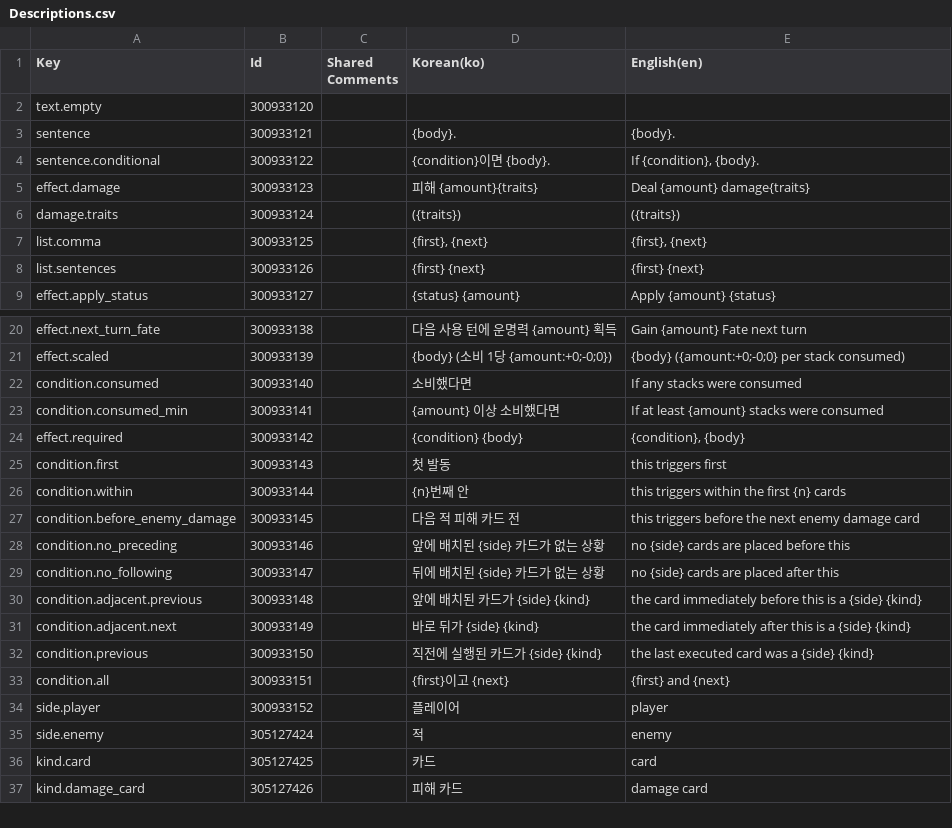
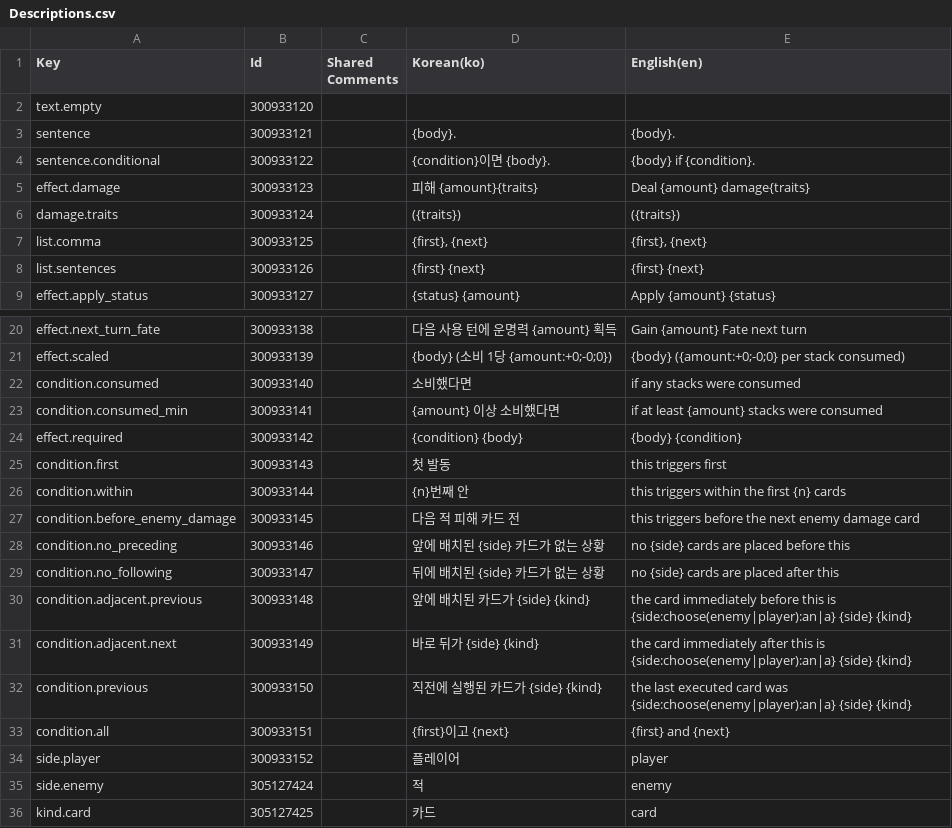
Before and after one commit to Will-Big/rogue-deck, a CSV file: Localization/Csv/Descriptions.csv, drawn as a sheet; only a part is shown, gaps mark what is left out; the shorter side is filled out with more unchanged rows.

```diff
--- a/Localization/Csv/Descriptions.csv
+++ b/Localization/Csv/Descriptions.csv
@@ -3,3 +3,3 @@ Key,Id,Shared Comments,Korean(ko),English(en)
 "sentence",300933121,"","{body}.","{body}."
-"sentence.conditional",300933122,"","{condition}이면 {body}.","If {condition}, {body}."
+"sentence.conditional",300933122,"","{condition}이면 {body}.","{body} if {condition}."
 "effect.damage",300933123,"","피해 {amount}{traits}","Deal {amount} damage{traits}"
@@ -21,5 +21,5 @@ Key,Id,Shared Comments,Korean(ko),English(en)
 "effect.scaled",300933139,"","{body} (소비 1당 {amount:+0;-0;0})","{body} ({amount:+0;-0;0} per stack consumed)"
-"condition.consumed",300933140,"","소비했다면","If any stacks were consumed"
-"condition.consumed_min",300933141,"","{amount} 이상 소비했다면","If at least {amount} stacks were consumed"
-"effect.required",300933142,"","{condition} {body}","{condition}, {body}"
+"condition.consumed",300933140,"","소비했다면","if any stacks were consumed"
+"condition.consumed_min",300933141,"","{amount} 이상 소비했다면","if at least {amount} stacks were consumed"
+"effect.required",300933142,"","{condition} {body}","{body} {condition}"
 "condition.first",300933143,"","첫 발동","this triggers first"
@@ -29,5 +29,5 @@ Key,Id,Shared Comments,Korean(ko),English(en)
 "condition.no_following",300933147,"","뒤에 배치된 {side} 카드가 없는 상황","no {side} cards are placed after this"
-"condition.adjacent.previous",300933148,"","앞에 배치된 카드가 {side} {kind}","the card immediately before this is a {side} {kind}"
-"condition.adjacent.next",300933149,"","바로 뒤가 {side} {kind}","the card immediately after this is a {side} {kind}"
-"condition.previous",300933150,"","직전에 실행된 카드가 {side} {kind}","the last executed card was a {side} {kind}"
+"condition.adjacent.previous",300933148,"","앞에 배치된 카드가 {side} {kind}","the card immediately before this is {side:choose(enemy|player):an|a} {side} {kind}"
+"condition.adjacent.next",300933149,"","바로 뒤가 {side} {kind}","the card immediately after this is {side:choose(enemy|player):an|a} {side} {kind}"
+"condition.previous",300933150,"","직전에 실행된 카드가 {side} {kind}","the last executed card was {side:choose(enemy|player):an|a} {side} {kind}"
 "condition.all",300933151,"","{first}이고 {next}","{first} and {next}"
```
Also changed, not shown: Localization/Csv/Content.csv, 3 other files.
